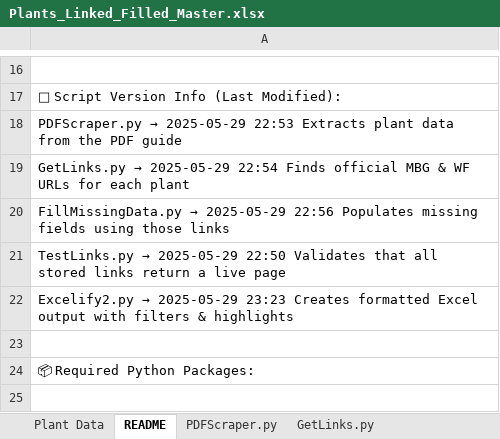
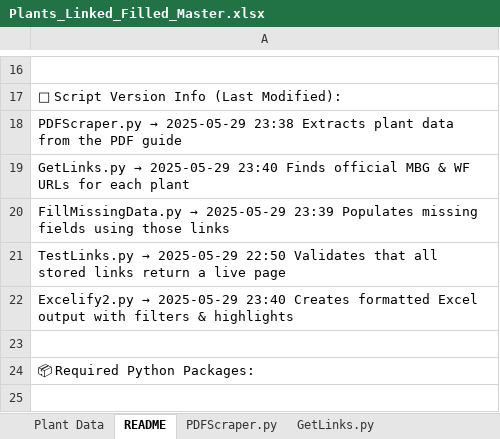
Before and after one commit to InfusedChooch/Plants, an Excel workbook: Plants_Linked_Filled_Master.xlsx, sheet README, drawn as a sheet; only a part is shown, gaps mark what is left out; values as stored, in another font and other column widths than the file's, no borders; the diff names each change by its address in the sheet, - before the commit and + after, or states it on an @@ line.

```diff
--- a/Plants_Linked_Filled_Master.xlsx (sheet README)
+++ b/Plants_Linked_Filled_Master.xlsx (sheet README)
-A18: …→ 2025-05-29 22:53 Extracts plant…
+A18: …→ 2025-05-29 23:38 Extracts plant…
-A19: …→ 2025-05-29 22:54 Finds official…
+A19: …→ 2025-05-29 23:40 Finds official…
-A20: …→ 2025-05-29 22:56 Populates missing…
+A20: …→ 2025-05-29 23:39 Populates missing…
-A22: …→ 2025-05-29 23:23 Creates formatted…
+A22: …→ 2025-05-29 23:40 Creates formatted…
```
Also changed, not shown: sheet PDFScraper.py, sheet Excelify2.py, sheet FillMissingData.py, sheet GetLinks.py, 19 other files.
